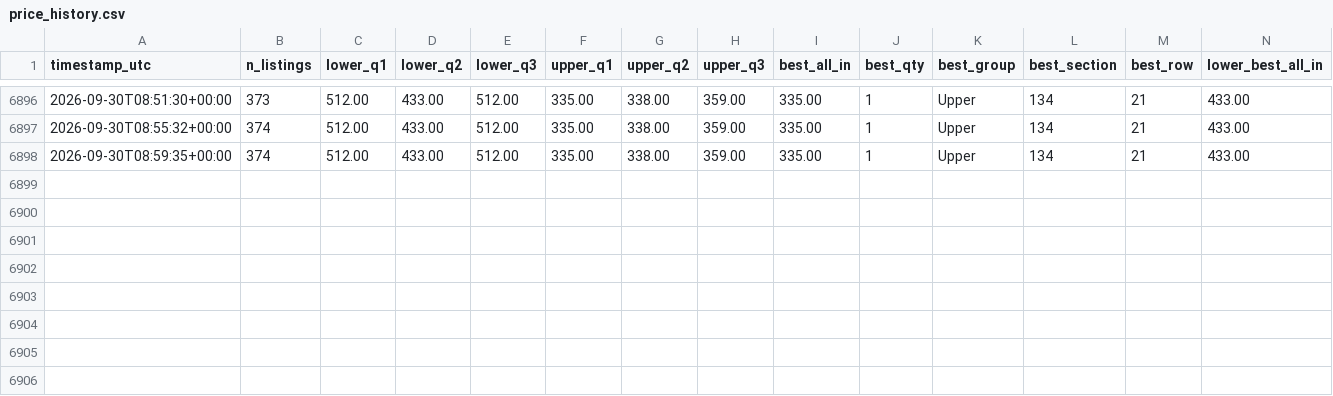
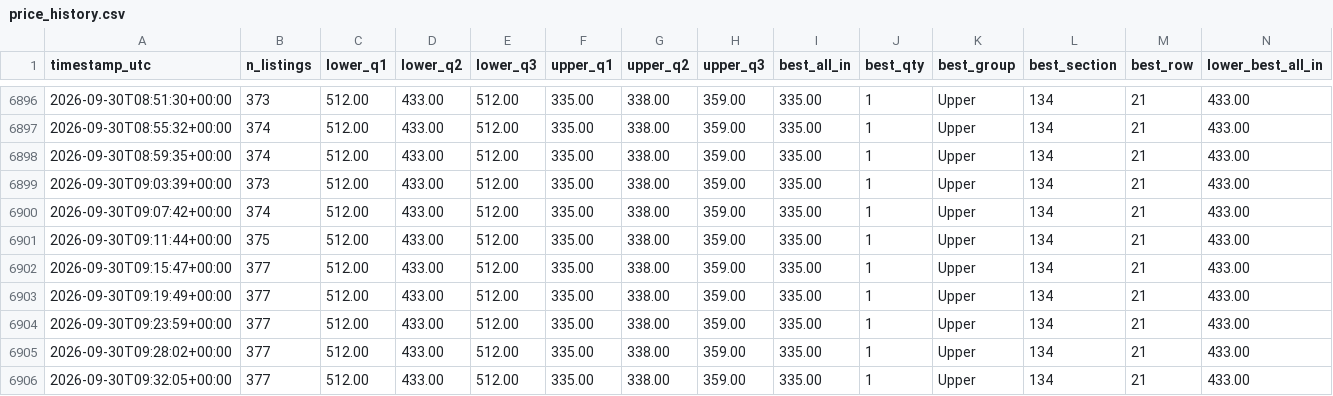
Before and after one commit to MaineMoose18/outx-ticket-watch, a CSV file: price_history.csv, drawn as a sheet; only a part is shown, gaps mark what is left out; rows hold the shown columns only; the diff names each change by its address in the sheet, - before the commit and + after, or states it on an @@ line.

```diff
--- a/price_history.csv
+++ b/price_history.csv
+row 6899: 2026-09-30T09:03:39+00:00 | 373 | 512.00 | 433.00 | 512.00 | 335.00 | 338.00 | 359.00 | 335.00 | 1 | Upper | 134 | 21 | 433.00
+row 6900: 2026-09-30T09:07:42+00:00 | 374 | 512.00 | 433.00 | 512.00 | 335.00 | 338.00 | 359.00 | 335.00 | 1 | Upper | 134 | 21 | 433.00
+row 6901: 2026-09-30T09:11:44+00:00 | 375 | 512.00 | 433.00 | 512.00 | 335.00 | 338.00 | 359.00 | 335.00 | 1 | Upper | 134 | 21 | 433.00
+row 6902: 2026-09-30T09:15:47+00:00 | 377 | 512.00 | 433.00 | 512.00 | 335.00 | 338.00 | 359.00 | 335.00 | 1 | Upper | 134 | 21 | 433.00
+row 6903: 2026-09-30T09:19:49+00:00 | 377 | 512.00 | 433.00 | 512.00 | 335.00 | 338.00 | 359.00 | 335.00 | 1 | Upper | 134 | 21 | 433.00
+row 6904: 2026-09-30T09:23:59+00:00 | 377 | 512.00 | 433.00 | 512.00 | 335.00 | 338.00 | 359.00 | 335.00 | 1 | Upper | 134 | 21 | 433.00
+row 6905: 2026-09-30T09:28:02+00:00 | 377 | 512.00 | 433.00 | 512.00 | 335.00 | 338.00 | 359.00 | 335.00 | 1 | Upper | 134 | 21 | 433.00
+row 6906: 2026-09-30T09:32:05+00:00 | 377 | 512.00 | 433.00 | 512.00 | 335.00 | 338.00 | 359.00 | 335.00 | 1 | Upper | 134 | 21 | 433.00
```
Also changed, not shown: 1 other file.
